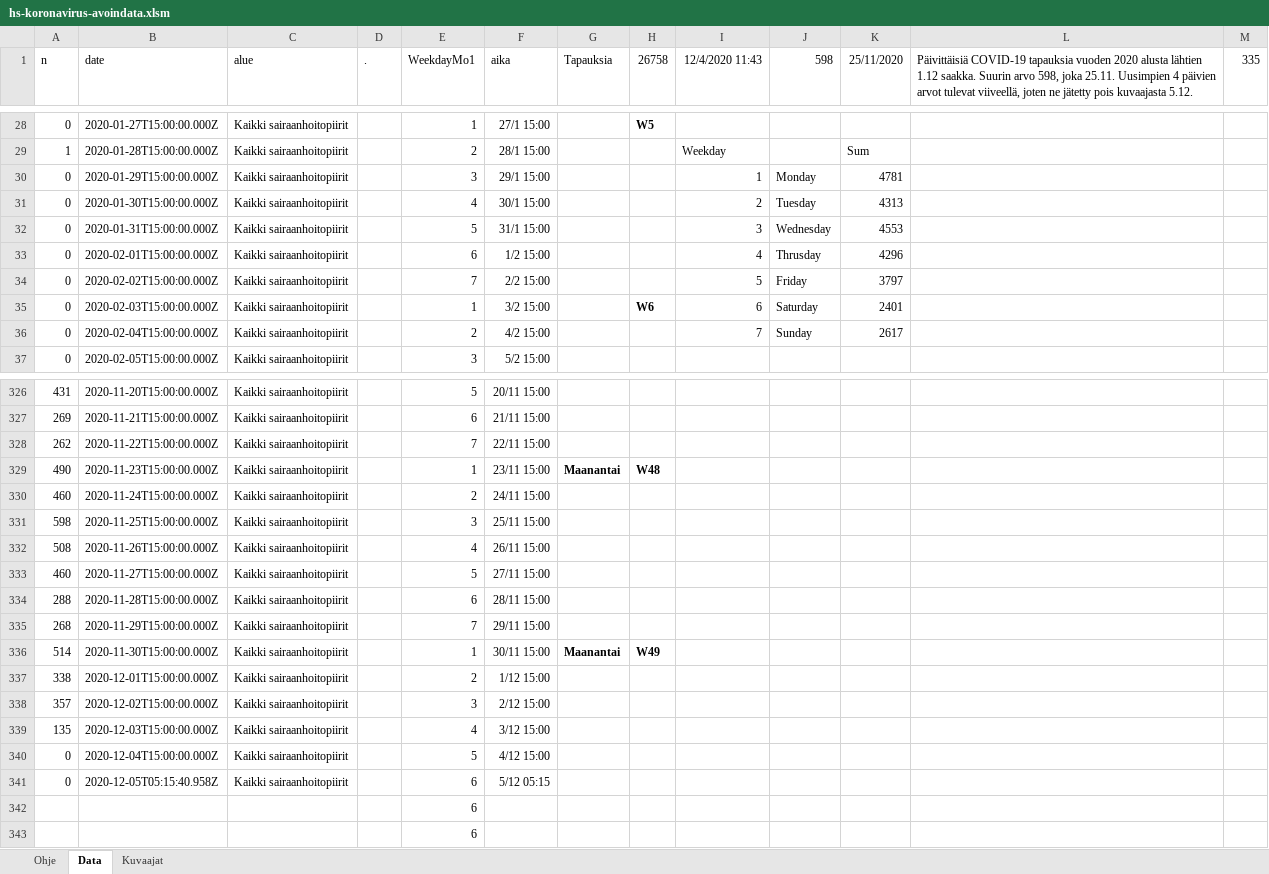
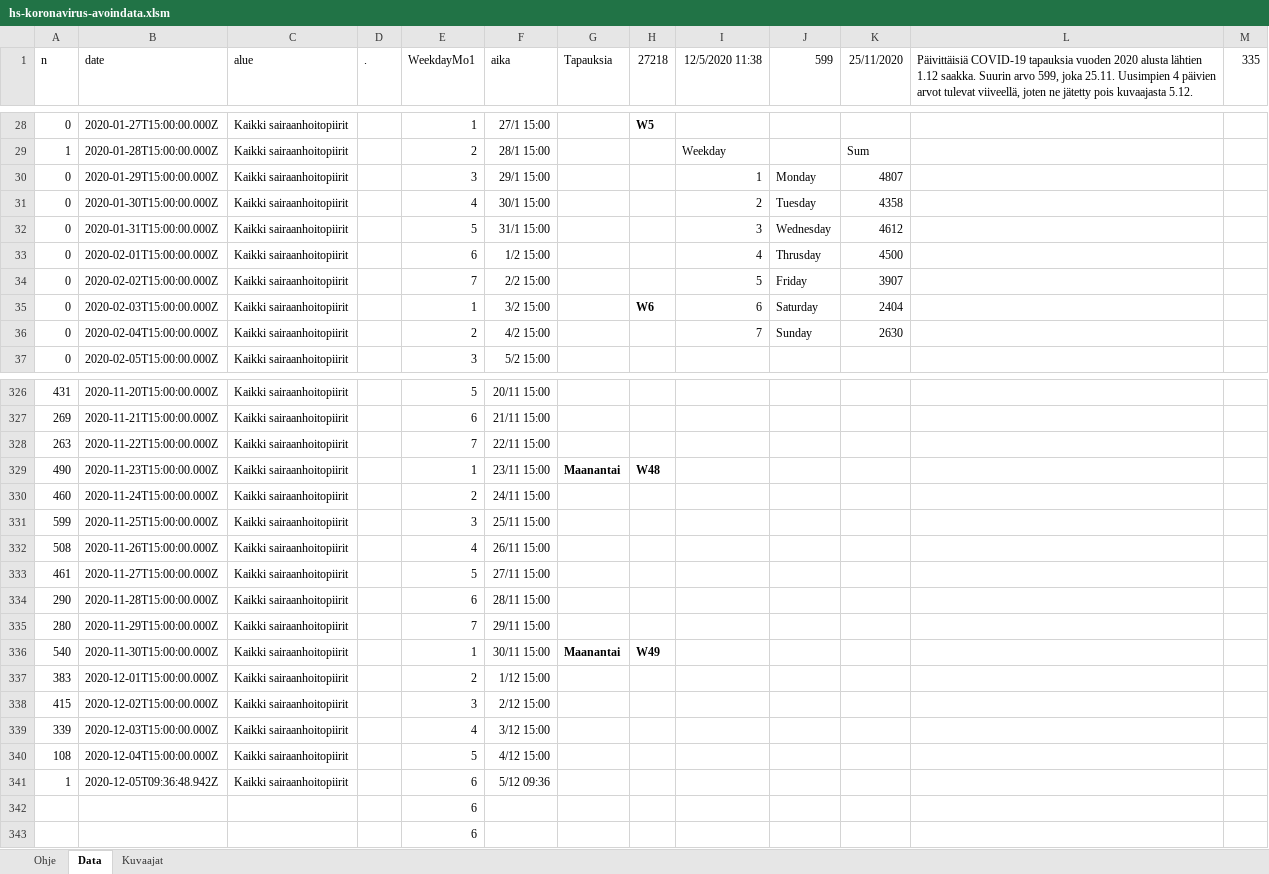
Before and after one commit to jussivirkkala/Excel, an Excel workbook: hs-koronavirus-avoindata/hs-koronavirus-avoindata.xlsm, sheet Data, drawn as a sheet; only a part is shown, gaps mark what is left out; values as stored, in another font and other column widths than the file's, no borders; charts and pictures not drawn; the diff covers the shown part only; the diff names each change by its address in the sheet, - before the commit and + after, or states it on an @@ line.

```diff
--- a/hs-koronavirus-avoindata/hs-koronavirus-avoindata.xlsm (sheet Data)
+++ b/hs-koronavirus-avoindata/hs-koronavirus-avoindata.xlsm (sheet Data)
-H1: 26758
+H1: 27218
-I1: 12/4/2020 11:43
+I1: 12/5/2020 11:38
-J1: 598
+J1: 599
-L1: …Suurin arvo 598, joka 25.11.…
+L1: …Suurin arvo 599, joka 25.11.…
-K30 (25/11/2020): 4781
+K30 (25/11/2020): 4807
-K31 (25/11/2020): 4313
+K31 (25/11/2020): 4358
-K32 (25/11/2020): 4553
+K32 (25/11/2020): 4612
-K33 (25/11/2020): 4296
+K33 (25/11/2020): 4500
-K34 (25/11/2020): 3797
+K34 (25/11/2020): 3907
-K35 (25/11/2020): 2401
+K35 (25/11/2020): 2404
-K36 (25/11/2020): 2617
+K36 (25/11/2020): 2630
-A328 (n): 262
+A328 (n): 263
-A331 (n): 598
+A331 (n): 599
-A333 (n): 460
+A333 (n): 461
-A334 (n): 288
+A334 (n): 290
-A335 (n): 268
+A335 (n): 280
-A336 (n): 514
+A336 (n): 540
-A337 (n): 338
+A337 (n): 383
-A338 (n): 357
+A338 (n): 415
-A339 (n): 135
+A339 (n): 339
-A340 (n): 0
+A340 (n): 108
-A341 (n): 0
+A341 (n): 1
-B341 (date): 2020-12-05T05:15:40.958Z
+B341 (date): 2020-12-05T09:36:48.942Z
-F341 (aika): 5/12 05:15
+F341 (aika): 5/12 09:36
```
Also changed, not shown: 1 edited cell elsewhere in this sheet, sheet Kuvaajat, charts or pictures.
